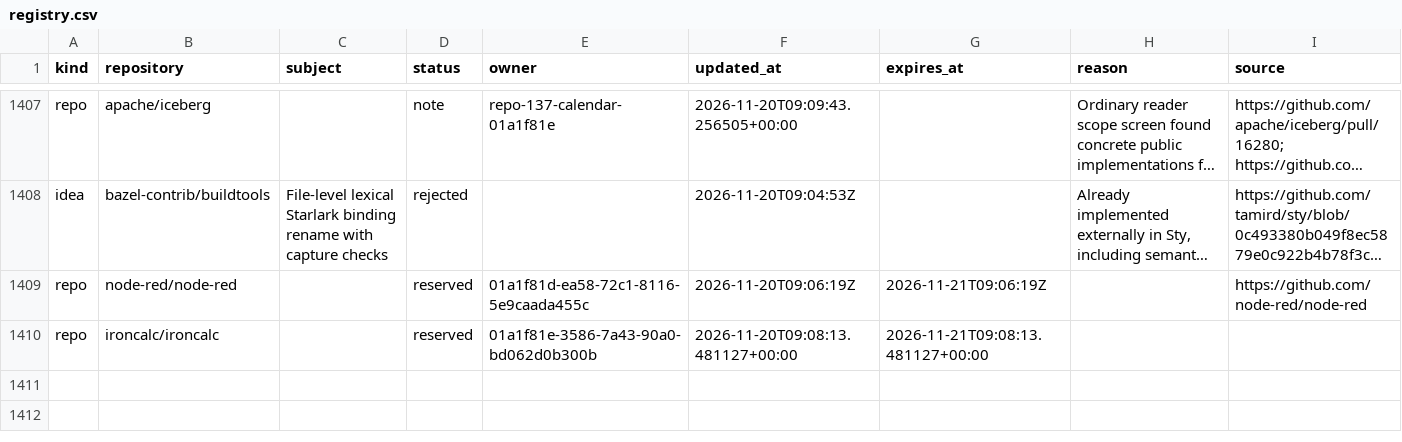
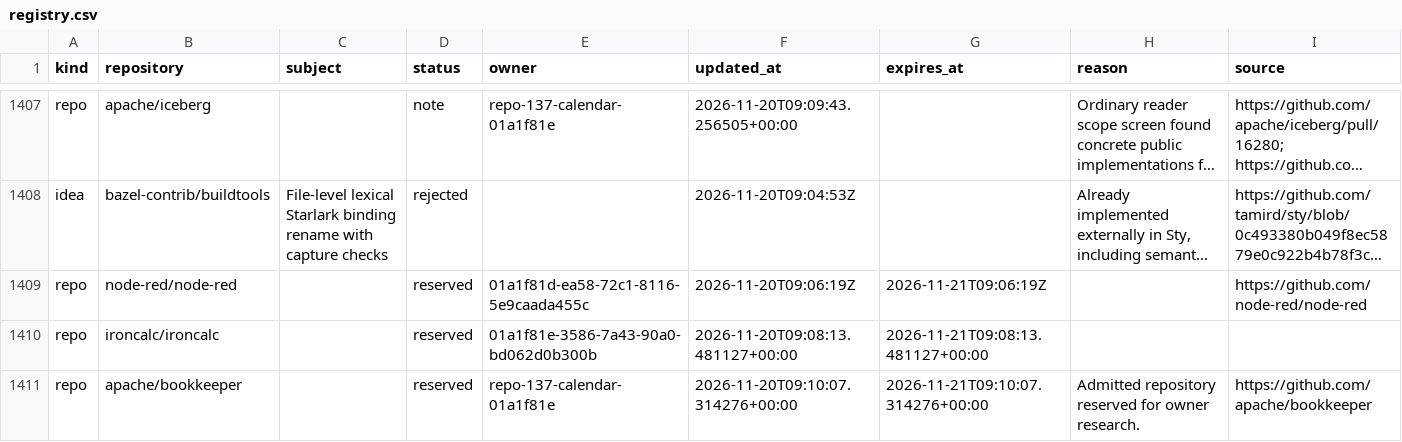
Before and after one commit to samridh-girdhar/disallowed-repos, a CSV file: registry.csv, drawn as a sheet; only a part is shown, gaps mark what is left out; long unchanged cells end in …; the diff names each change by its address in the sheet, - before the commit and + after, or states it on an @@ line.

Commit message:
Reserve BookKeeper for ordinary storage source screen

```diff
--- a/registry.csv
+++ b/registry.csv
+row 1411: repo | apache/bookkeeper |  | reserved | repo-137-calendar-01a1f81e | 2026-11-20T09:10:07.314276+00:00 | 2026-11-21T09:10:07.314276+00:00 | Admitted repository reserved for owner research. | https://github.com/apache/bookkeeper
```
